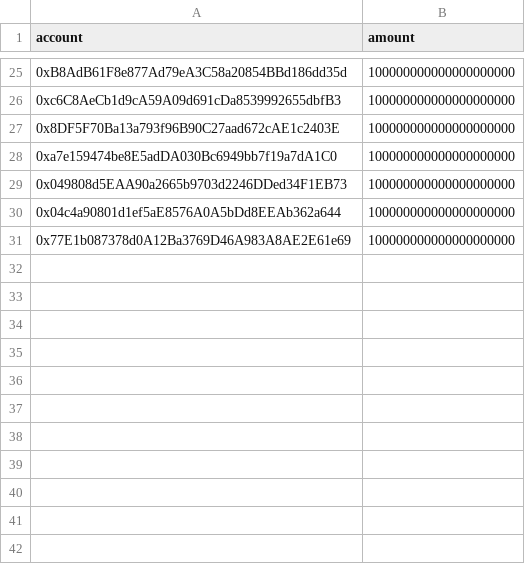
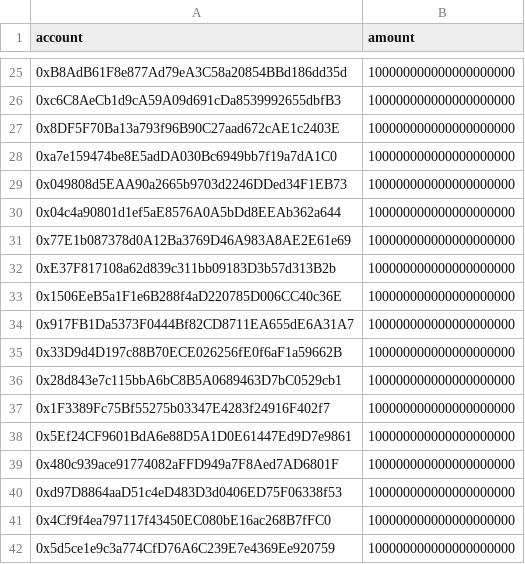
Before and after one commit to JellyProtocol/JellyLists, a CSV file: lists/jelly-airdrop/taste-testers/taste-testers-jan-2022.csv, drawn as a sheet; only a part is shown, gaps mark what is left out.

Commit message:
Updated list + proofs and wrote some readme

```diff
--- a/lists/jelly-airdrop/taste-testers/taste-testers-jan-2022.csv
+++ b/lists/jelly-airdrop/taste-testers/taste-testers-jan-2022.csv
@@ -31 +31,12 @@ account,amount
 0x77E1b087378d0A12Ba3769D46A983A8AE2E61e69,100000000000000000000
+0xE37F817108a62d839c311bb09183D3b57d313B2b,100000000000000000000
+0x1506EeB5a1F1e6B288f4aD220785D006CC40c36E,100000000000000000000
+0x917FB1Da5373F0444Bf82CD8711EA655dE6A31A7,100000000000000000000
+0x33D9d4D197c88B70ECE026256fE0f6aF1a59662B,100000000000000000000
+0x28d843e7c115bbA6bC8B5A0689463D7bC0529cb1,100000000000000000000
+0x1F3389Fc75Bf55275b03347E4283f24916F402f7,100000000000000000000
+0x5Ef24CF9601BdA6e88D5A1D0E61447Ed9D7e9861,100000000000000000000
+0x480c939ace91774082aFFD949a7F8Aed7AD6801F,100000000000000000000
+0xd97D8864aaD51c4eD483D3d0406ED75F06338f53,100000000000000000000
+0x4Cf9f4ea797117f43450EC080bE16ac268B7fFC0,100000000000000000000
+0x5d5ce1e9c3a774CfD76A6C239E7e4369Ee920759,100000000000000000000
```
Also changed, not shown: 6 other files.
